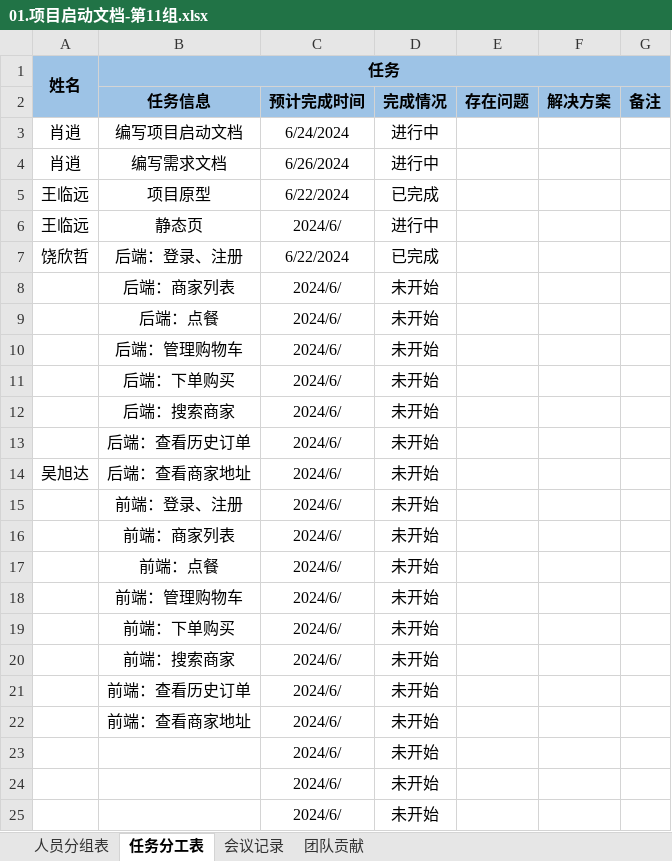
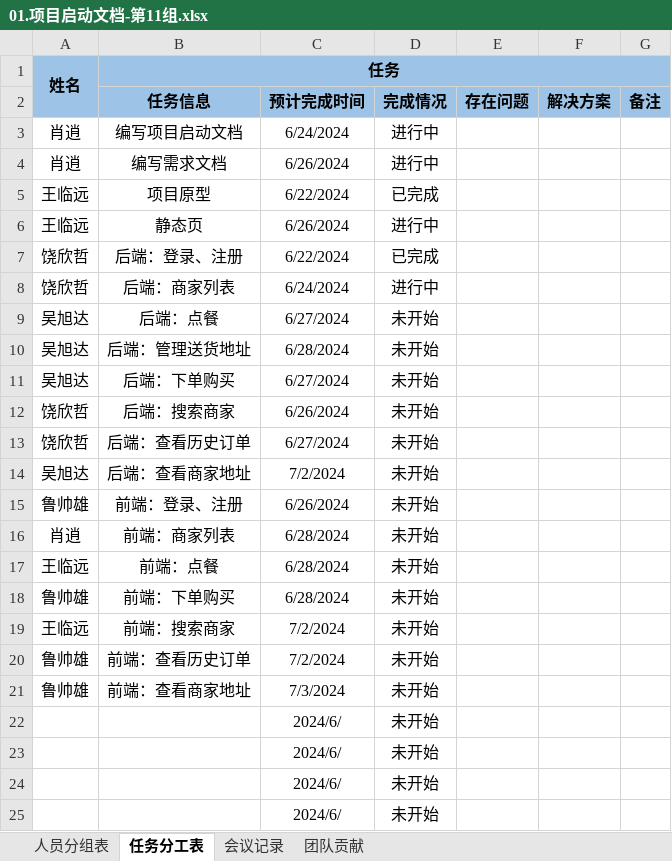
Before and after one commit to qmzhn1912/professional-training, an Excel workbook: 【项目成果物】第11组-hungry/03.项目文件/01.项目启动文档-第11组.xlsx, sheet 任务分工表, drawn as a sheet; only a part is shown; the shorter side is filled out with more unchanged rows; values as stored, in another font and other column widths than the file's, no borders; removed rows and columns are numbered as before the commit, all else as after; the diff names each change by its address in the sheet, - before the commit and + after, or states it on an @@ line.

```diff
--- a/【项目成果物】第11组-hungry/03.项目文件/01.项目启动文档-第11组.xlsx (sheet 任务分工表)
+++ b/【项目成果物】第11组-hungry/03.项目文件/01.项目启动文档-第11组.xlsx (sheet 任务分工表)
-C6 (预计完成时间): 2024/6/
+C6 (预计完成时间): 6/26/2024
-A8: (empty)
+A8: 饶欣哲
-C8 (预计完成时间): 2024/6/
+C8 (预计完成时间): 6/24/2024
-D8 (完成情况): 未开始
+D8 (完成情况): 进行中
-A9: (empty)
+A9: 吴旭达
-C9 (预计完成时间): 2024/6/
+C9 (预计完成时间): 6/27/2024
-row 10:  | 后端：管理购物车 | 2024/6/ | 未开始
+row 10: 吴旭达 | 后端：管理送货地址 | 6/28/2024 | 未开始
-A11: (empty)
+A11: 吴旭达
-C11 (预计完成时间): 2024/6/
+C11 (预计完成时间): 6/27/2024
-A12:A13: (empty)
+A12:A13: 饶欣哲
-C12 (预计完成时间): 2024/6/
+C12 (预计完成时间): 6/26/2024
-C13 (预计完成时间): 2024/6/
+C13 (预计完成时间): 6/27/2024
-C14 (预计完成时间): 2024/6/
+C14 (预计完成时间): 7/2/2024
-A15: (empty)
+A15: 鲁帅雄
-C15 (预计完成时间): 2024/6/
+C15 (预计完成时间): 6/26/2024
-A16: (empty)
+A16: 肖逍
-C16:C17 (预计完成时间): 2024/6/
+C16:C17 (预计完成时间): 6/28/2024
-A17: (empty)
+A17: 王临远
-row 18:  | 前端：管理购物车 | 2024/6/ | 未开始
-A18: (empty)
+A18: 鲁帅雄
-C18 (预计完成时间): 2024/6/
+C18 (预计完成时间): 6/28/2024
-A19: (empty)
+A19: 王临远
-C19:C20 (预计完成时间): 2024/6/
+C19:C20 (预计完成时间): 7/2/2024
-A20:A21: (empty)
+A20:A21: 鲁帅雄
-C21 (预计完成时间): 2024/6/
+C21 (预计完成时间): 7/3/2024
```
Also changed, not shown: sheet 人员分组表, 1 other file.
